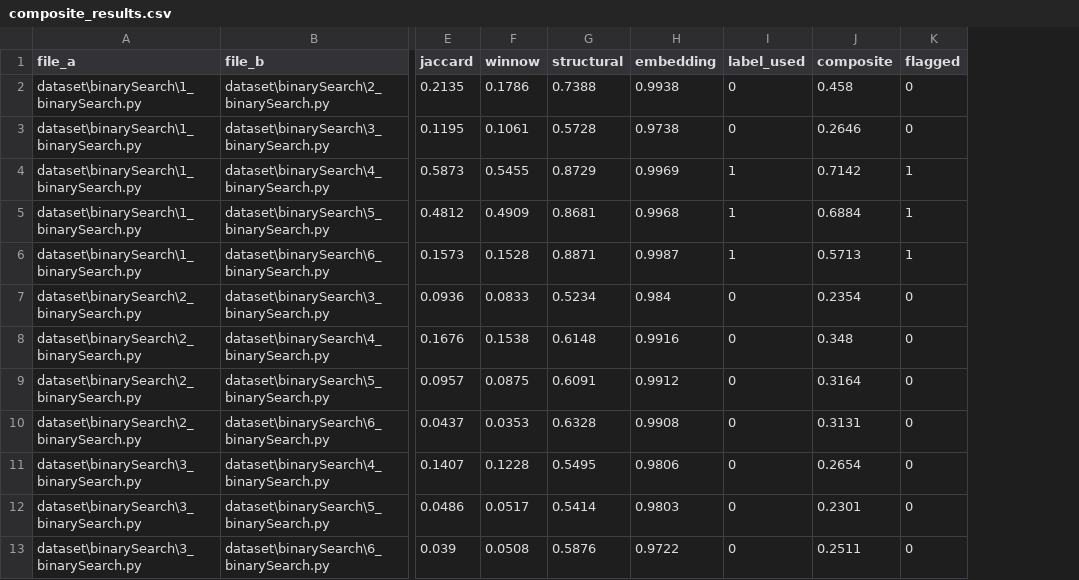
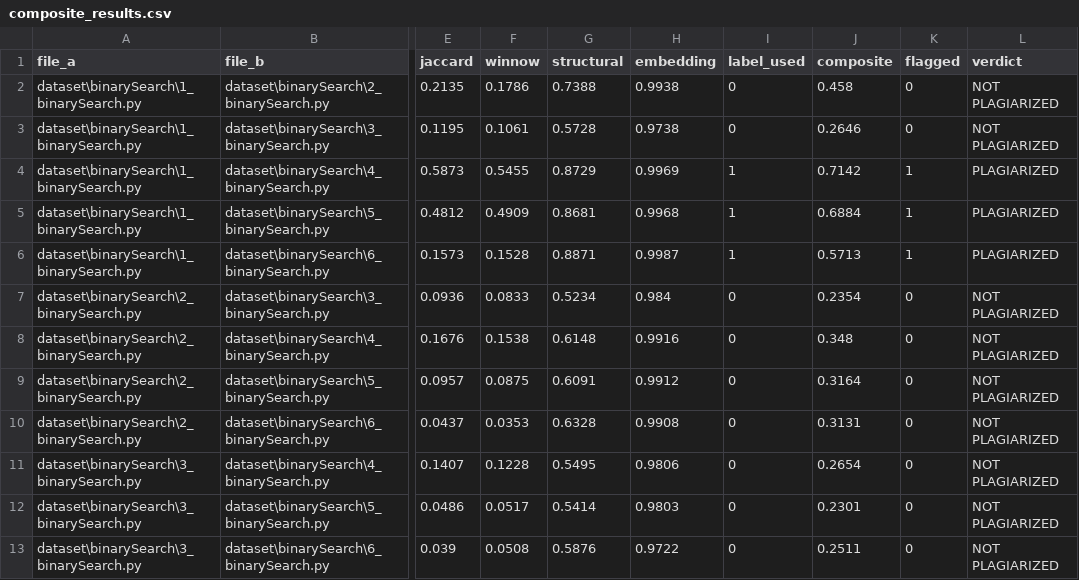
Before and after one commit to sundar-0311/code-plagrarism, a CSV file: results/composite_results.csv, drawn as a sheet; only a part is shown, gaps mark what is left out; the diff names each change by its address in the sheet, - before the commit and + after, or states it on an @@ line.

Commit message:
changed to codebert embedding model and module working perfectly

```diff
--- a/results/composite_results.csv
+++ b/results/composite_results.csv
+column L (verdict), rows 2-13: NOT PLAGIARIZED | NOT PLAGIARIZED | PLAGIARIZED | PLAGIARIZED | PLAGIARIZED | NOT PLAGIARIZED | NOT PLAGIARIZED | NOT PLAGIARIZED | NOT PLAGIARIZED | NOT PLAGIARIZED | NOT PLAGIARIZED | NOT PLAGIARIZED
```
Also changed, not shown: 10 other files.
